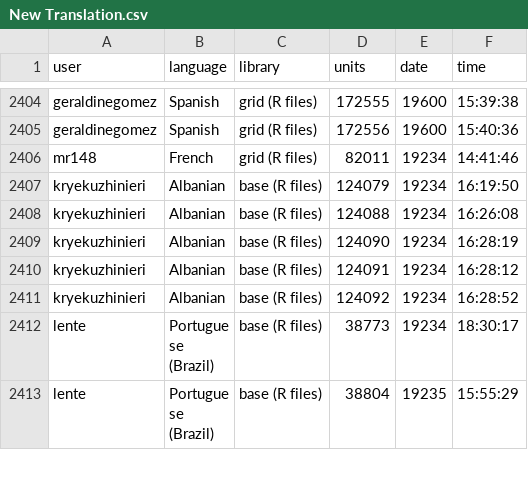
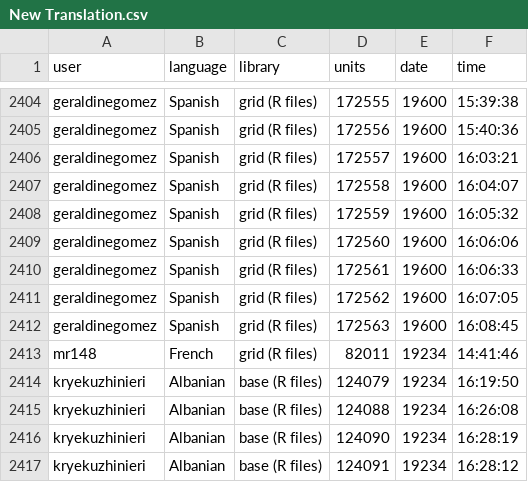
Before and after one commit to shrish-shete20/weblate, a CSV file: Recent Changes/New Translation.csv, drawn as a sheet; only a part is shown, gaps mark what is left out; the shorter side is filled out with more unchanged rows; the diff names each change by its address in the sheet, - before the commit and + after, or states it on an @@ line.

Commit message:
Updated changes Csv

```diff
--- a/Recent Changes/New Translation.csv
+++ b/Recent Changes/New Translation.csv
+row 2406: geraldinegomez | Spanish | grid (R files) | 172557 | 19600 | 16:03:21
+row 2407: geraldinegomez | Spanish | grid (R files) | 172558 | 19600 | 16:04:07
+row 2408: geraldinegomez | Spanish | grid (R files) | 172559 | 19600 | 16:05:32
+row 2409: geraldinegomez | Spanish | grid (R files) | 172560 | 19600 | 16:06:06
+row 2410: geraldinegomez | Spanish | grid (R files) | 172561 | 19600 | 16:06:33
+row 2411: geraldinegomez | Spanish | grid (R files) | 172562 | 19600 | 16:07:05
+row 2412: geraldinegomez | Spanish | grid (R files) | 172563 | 19600 | 16:08:45
```
